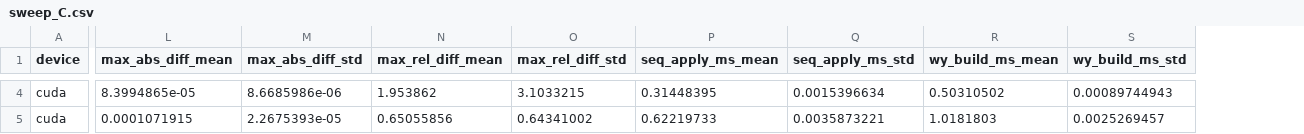
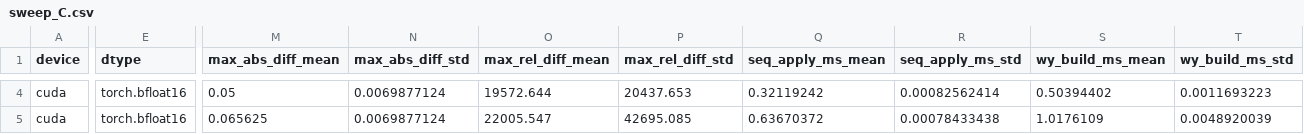
Before and after one commit to faisalmemon/kimi-k3-householder, a CSV file: results/sweep_C.csv, drawn as a sheet; only a part is shown, gaps mark what is left out; addresses are those after the commit; the diff covers the shown part only; the diff names each change by its address in the sheet, - before the commit and + after, or states it on an @@ line.

```diff
--- a/results/sweep_C.csv
+++ b/results/sweep_C.csv
+column E (dtype), rows 4-5: torch.bfloat16 | torch.bfloat16
-M4 (max_abs_diff_mean): 8.3994865e-05
+M4 (max_abs_diff_mean): 0.05
-N4 (max_abs_diff_std): 8.6685986e-06
+N4 (max_abs_diff_std): 0.0069877124
-O4 (max_rel_diff_mean): 1.953862
+O4 (max_rel_diff_mean): 19572.644
-P4 (max_rel_diff_std): 3.1033215
+P4 (max_rel_diff_std): 20437.653
-Q4 (seq_apply_ms_mean): 0.31448395
+Q4 (seq_apply_ms_mean): 0.32119242
-R4 (seq_apply_ms_std): 0.0015396634
+R4 (seq_apply_ms_std): 0.00082562414
-S4 (wy_build_ms_mean): 0.50310502
+S4 (wy_build_ms_mean): 0.50394402
-T4 (wy_build_ms_std): 0.00089744943
+T4 (wy_build_ms_std): 0.0011693223
-M5 (max_abs_diff_mean): 0.0001071915
+M5 (max_abs_diff_mean): 0.065625
-N5 (max_abs_diff_std): 2.2675393e-05
+N5 (max_abs_diff_std): 0.0069877124
-O5 (max_rel_diff_mean): 0.65055856
+O5 (max_rel_diff_mean): 22005.547
-P5 (max_rel_diff_std): 0.64341002
+P5 (max_rel_diff_std): 42695.085
-Q5 (seq_apply_ms_mean): 0.62219733
+Q5 (seq_apply_ms_mean): 0.63670372
-R5 (seq_apply_ms_std): 0.0035873221
+R5 (seq_apply_ms_std): 0.00078433438
-S5 (wy_build_ms_mean): 1.0181803
+S5 (wy_build_ms_mean): 1.0176109
-T5 (wy_build_ms_std): 0.0025269457
+T5 (wy_build_ms_std): 0.0048920039
```
Also changed, not shown: 74 edited cells elsewhere in this file, 7 other files.
